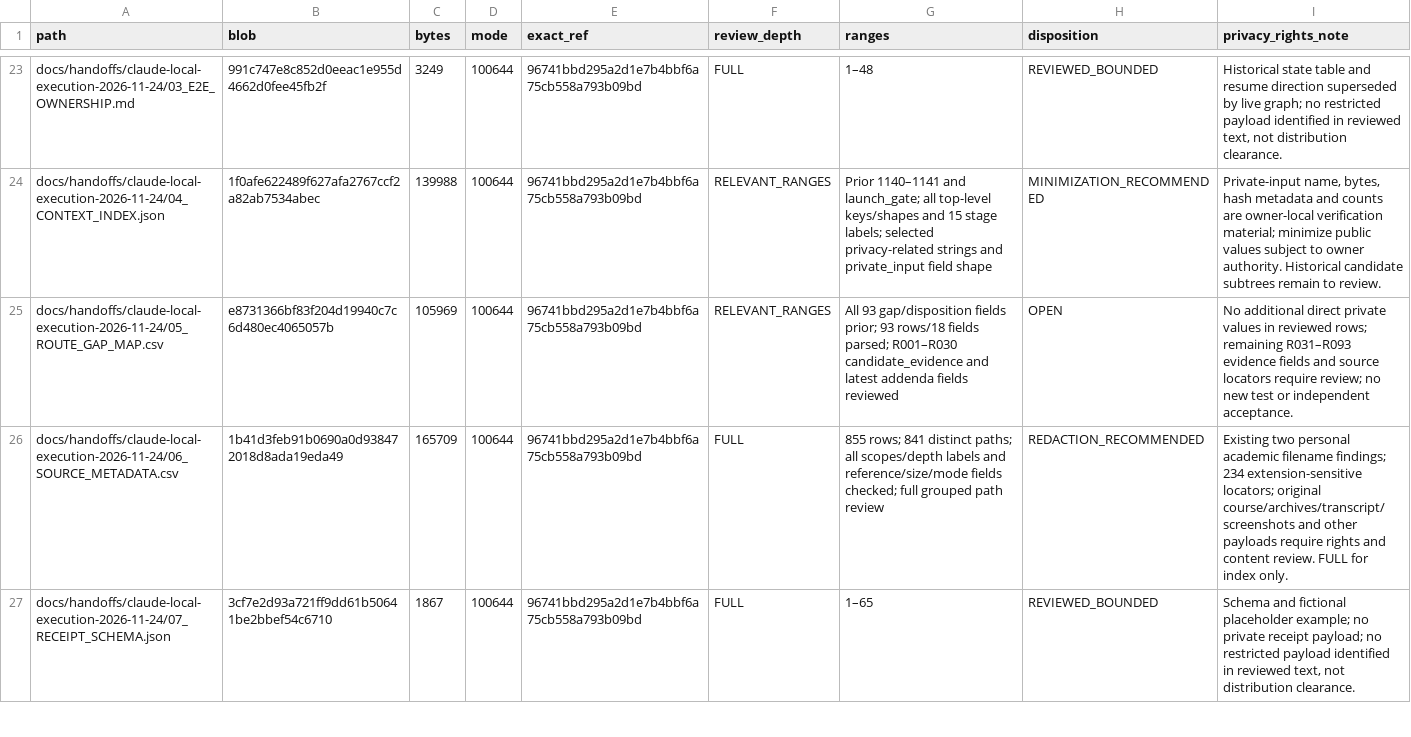
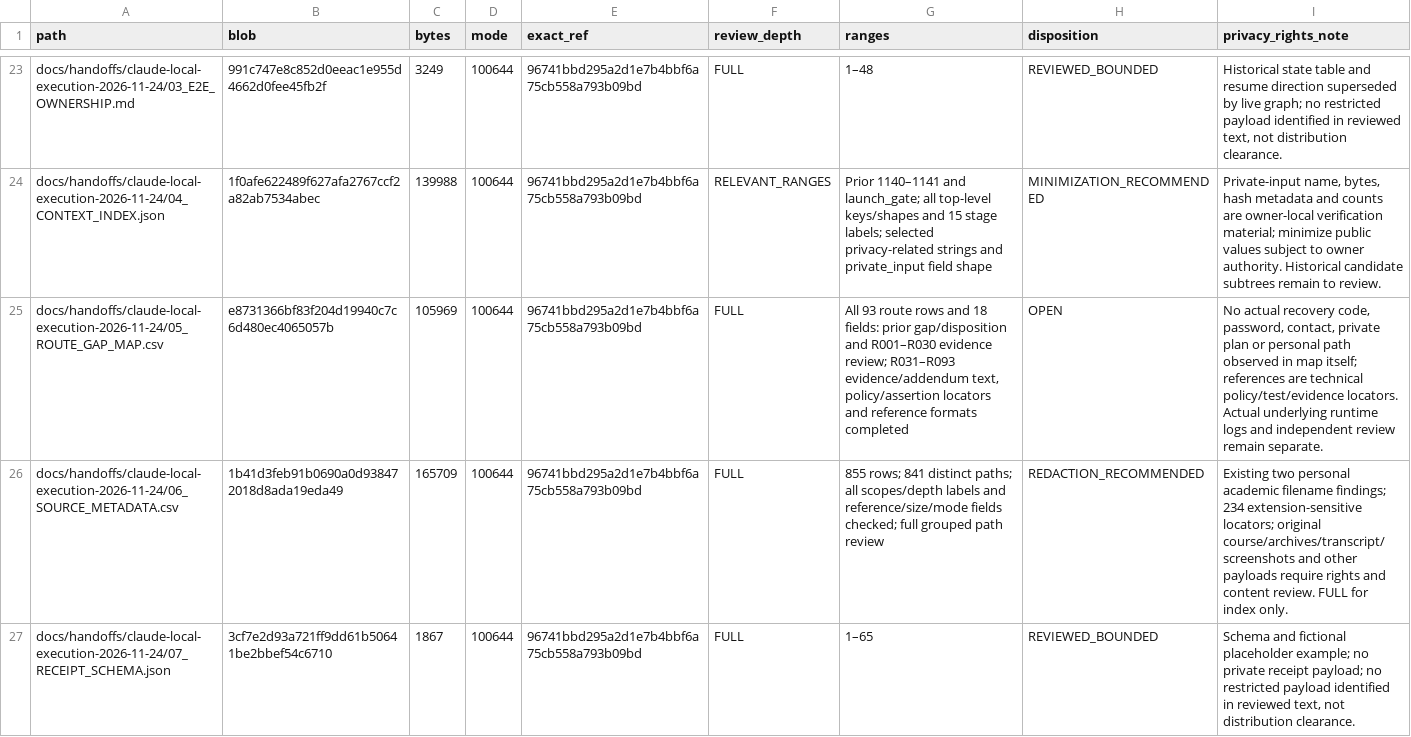
Before and after one commit to newonathe/OrgResource, a CSV file: docs/handoffs/claude-local-execution-2026-11-24/65_PR57_PRIVACY_REVIEW_INDEX.csv, drawn as a sheet; only a part is shown, gaps mark what is left out; the diff covers the shown part only.

Commit message:
docs: close route map privacy review and reconcile recovery code residual

```diff
--- a/docs/handoffs/claude-local-execution-2026-11-24/65_PR57_PRIVACY_REVIEW_INDEX.csv
+++ b/docs/handoffs/claude-local-execution-2026-11-24/65_PR57_PRIVACY_REVIEW_INDEX.csv
@@ -24,3 +24,3 @@
 "docs/handoffs/claude-local-execution-2026-11-24/04_CONTEXT_INDEX.json","1f0afe622489f627afa2767ccf2a82ab7534abec","139988","100644","96741bbd295a2d1e7b4bbf6a75cb558a793b09bd","RELEVANT_RANGES","Prior 1140–1141 and launch_gate; all top-level keys/shapes and 15 stage labels; selected privacy-related strings and private_input field shape","MINIMIZATION_RECOMMENDED","Private-input name, bytes, hash metadata and counts are owner-local verification material; minimize public values subject to owner authority. Historical candidate subtrees remain to review."
-"docs/handoffs/claude-local-execution-2026-11-24/05_ROUTE_GAP_MAP.csv","e8731366bf83f204d19940c7c6d480ec4065057b","105969","100644","96741bbd295a2d1e7b4bbf6a75cb558a793b09bd","RELEVANT_RANGES","All 93 gap/disposition fields prior; 93 rows/18 fields parsed; R001–R030 candidate_evidence and latest addenda fields reviewed","OPEN","No additional direct private values in reviewed rows; remaining R031–R093 evidence fields and source locators require review; no new test or independent acceptance."
+"docs/handoffs/claude-local-execution-2026-11-24/05_ROUTE_GAP_MAP.csv","e8731366bf83f204d19940c7c6d480ec4065057b","105969","100644","96741bbd295a2d1e7b4bbf6a75cb558a793b09bd","FULL","All 93 route rows and 18 fields: prior gap/disposition and R001–R030 evidence review; R031–R093 evidence/addendum text, policy/assertion locators and reference formats completed","OPEN","No actual recovery code, password, contact, private plan or personal path observed in map itself; references are technical policy/test/evidence locators. Actual underlying runtime logs and independent review remain separate."
 "docs/handoffs/claude-local-execution-2026-11-24/06_SOURCE_METADATA.csv","1b41d3feb91b0690a0d938472018d8ada19eda49","165709","100644","96741bbd295a2d1e7b4bbf6a75cb558a793b09bd","FULL","855 rows; 841 distinct paths; all scopes/depth labels and reference/size/mode fields checked; full grouped path review","REDACTION_RECOMMENDED","Existing two personal academic filename findings; 234 extension-sensitive locators; original course/archives/transcript/screenshots and other payloads require rights and content review. FULL for index only."
```
Also changed, not shown: 6 edited cells elsewhere in this file, 8 other files.
